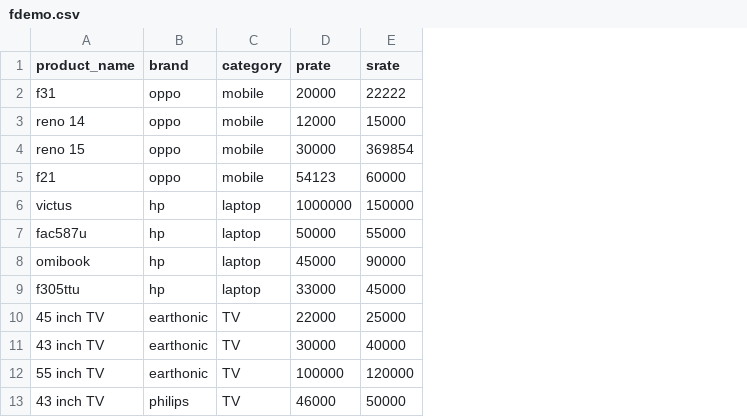
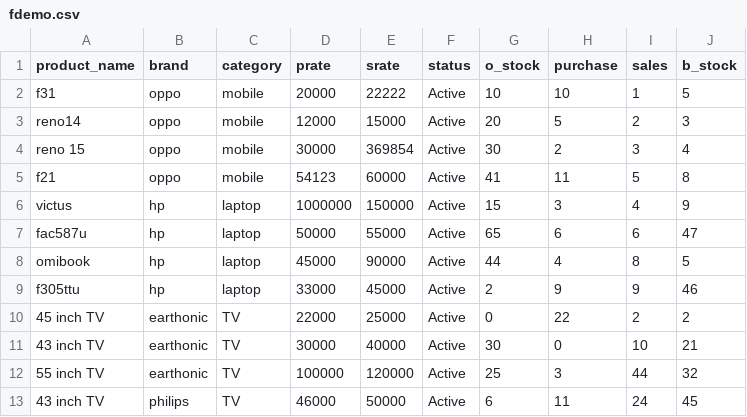
Before and after one commit to Nituxpitu/c, a CSV file: fdemo.csv, drawn as a sheet; the diff names each change by its address in the sheet, - before the commit and + after, or states it on an @@ line.

```diff
--- a/fdemo.csv
+++ b/fdemo.csv
+column F (status), rows 2-13: all Active
+column G (o_stock), rows 2-13: 10 | 20 | 30 | 41 | 15 | 65 | 44 | 2 | 0 | 30 | 25 | 6
+column H (purchase), rows 2-13: 10 | 5 | 2 | 11 | 3 | 6 | 4 | 9 | 22 | 0 | 3 | 11
+column I (sales), rows 2-13: 1 | 2 | 3 | 5 | 4 | 6 | 8 | 9 | 2 | 10 | 44 | 24
+column J (b_stock), rows 2-13: 5 | 3 | 4 | 8 | 9 | 47 | 5 | 46 | 2 | 21 | 32 | 45
-A3 (product_name): reno 14
+A3 (product_name): reno14
```
Also changed, not shown: 3 other files.
